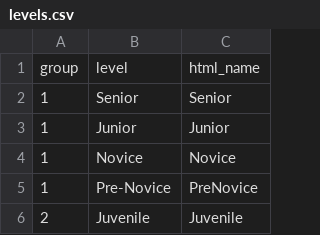
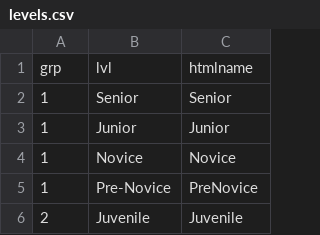
Before and after one commit to bhazeltn/wall_of_fame, a CSV file: lib/seeds/levels.csv, drawn as a sheet; only a part is shown.

```diff
--- a/lib/seeds/levels.csv
+++ b/lib/seeds/levels.csv
@@ -1,2 +1,2 @@
-group,level,html_name
+grp,lvl,htmlname
 1,Senior,Senior
```
Also changed, not shown: lib/seeds/events.csv, lib/seeds/segment_event.csv, 16 other files.
